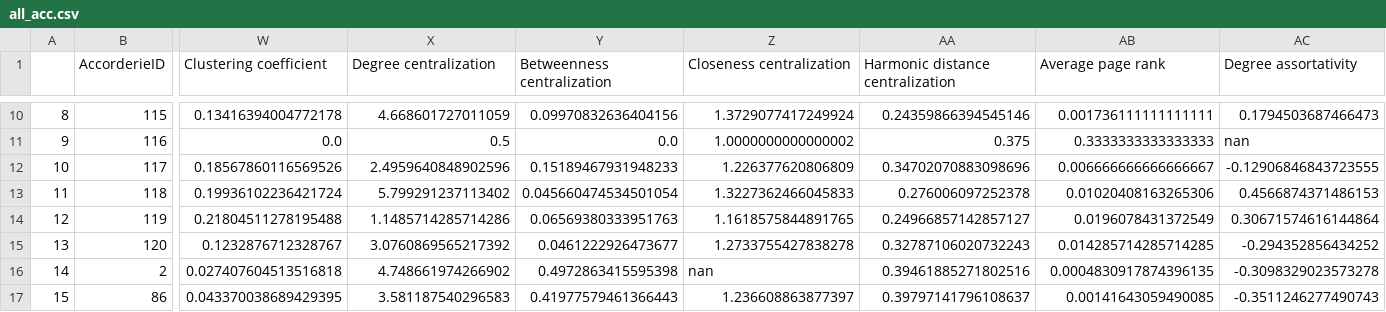
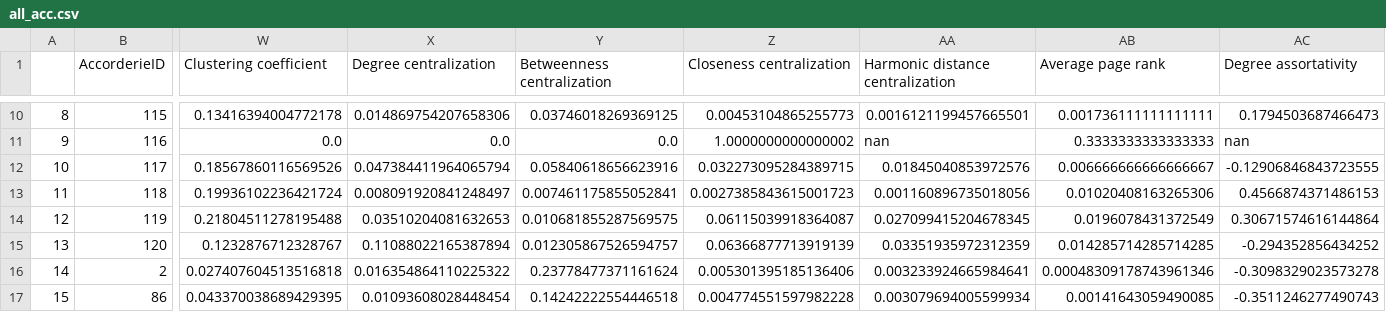
Before and after one commit to tbuglc/network_pipeline, a CSV file: all_acc.csv, drawn as a sheet; only a part is shown, gaps mark what is left out; the diff covers the shown part only; the diff names each change by its address in the sheet, - before the commit and + after, or states it on an @@ line.

```diff
--- a/all_acc.csv
+++ b/all_acc.csv
-X10 (Degree centralization): 4.668601727011059
+X10 (Degree centralization): 0.014869754207658306
-Y10 (Betweenness centralization): 0.09970832636404156
+Y10 (Betweenness centralization): 0.03746018269369125
-Z10 (Closeness centralization): 1.3729077417249924
+Z10 (Closeness centralization): 0.00453104865255773
-AA10 (Harmonic distance centralization): 0.24359866394545146
+AA10 (Harmonic distance centralization): 0.0016121199457665501
-X11 (Degree centralization): 0.5
+X11 (Degree centralization): 0.0
-AA11 (Harmonic distance centralization): 0.375
+AA11 (Harmonic distance centralization): nan
-X12 (Degree centralization): 2.4959640848902596
+X12 (Degree centralization): 0.047384411964065794
-Y12 (Betweenness centralization): 0.15189467931948233
+Y12 (Betweenness centralization): 0.05840618656623916
-Z12 (Closeness centralization): 1.226377620806809
+Z12 (Closeness centralization): 0.032273095284389715
-AA12 (Harmonic distance centralization): 0.34702070883098696
+AA12 (Harmonic distance centralization): 0.01845040853972576
-X13 (Degree centralization): 5.799291237113402
+X13 (Degree centralization): 0.008091920841248497
-Y13 (Betweenness centralization): 0.045660474534501054
+Y13 (Betweenness centralization): 0.007461175855052841
-Z13 (Closeness centralization): 1.3227362466045833
+Z13 (Closeness centralization): 0.0027385843615001723
-AA13 (Harmonic distance centralization): 0.276006097252378
+AA13 (Harmonic distance centralization): 0.001160896735018056
-X14 (Degree centralization): 1.1485714285714286
+X14 (Degree centralization): 0.03510204081632653
-Y14 (Betweenness centralization): 0.06569380333951763
+Y14 (Betweenness centralization): 0.010681855287569575
-Z14 (Closeness centralization): 1.1618575844891765
+Z14 (Closeness centralization): 0.06115039918364087
-AA14 (Harmonic distance centralization): 0.24966857142857127
+AA14 (Harmonic distance centralization): 0.027099415204678345
-X15 (Degree centralization): 3.0760869565217392
+X15 (Degree centralization): 0.11088022165387894
-Y15 (Betweenness centralization): 0.0461222926473677
+Y15 (Betweenness centralization): 0.012305867526594757
-Z15 (Closeness centralization): 1.2733755427838278
+Z15 (Closeness centralization): 0.06366877713919139
-AA15 (Harmonic distance centralization): 0.32787106020732243
+AA15 (Harmonic distance centralization): 0.03351935972312359
-X16 (Degree centralization): 4.748661974266902
+X16 (Degree centralization): 0.016354864110225322
-Y16 (Betweenness centralization): 0.4972863415595398
+Y16 (Betweenness centralization): 0.23778477371161624
-Z16 (Closeness centralization): nan
+Z16 (Closeness centralization): 0.005301395185136406
-AA16 (Harmonic distance centralization): 0.39461885271802516
+AA16 (Harmonic distance centralization): 0.003233924665984641
-AB16 (Average page rank): 0.0004830917874396135
+AB16 (Average page rank): 0.00048309178743961346
-X17 (Degree centralization): 3.581187540296583
+X17 (Degree centralization): 0.01093608028448454
-Y17 (Betweenness centralization): 0.41977579461366443
+Y17 (Betweenness centralization): 0.14242222554446518
-Z17 (Closeness centralization): 1.236608863877397
+Z17 (Closeness centralization): 0.004774551597982228
-AA17 (Harmonic distance centralization): 0.39797141796108637
+AA17 (Harmonic distance centralization): 0.003079694005599934
```
Also changed, not shown: 40 edited cells elsewhere in this file, 15 other files.
